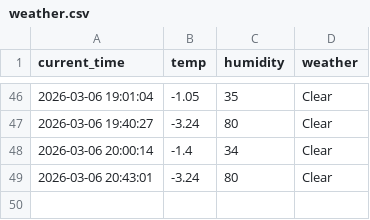
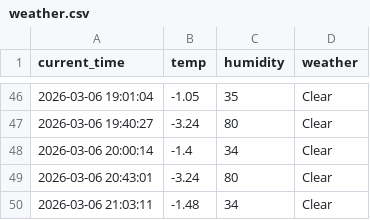
Before and after one commit to Kor-JasonKim/weather_5m, a CSV file: weather.csv, drawn as a sheet; only a part is shown, gaps mark what is left out; the diff names each change by its address in the sheet, - before the commit and + after, or states it on an @@ line.

```diff
--- a/weather.csv
+++ b/weather.csv
+row 50: 2026-03-06 21:03:11 | -1.48 | 34 | Clear
```
